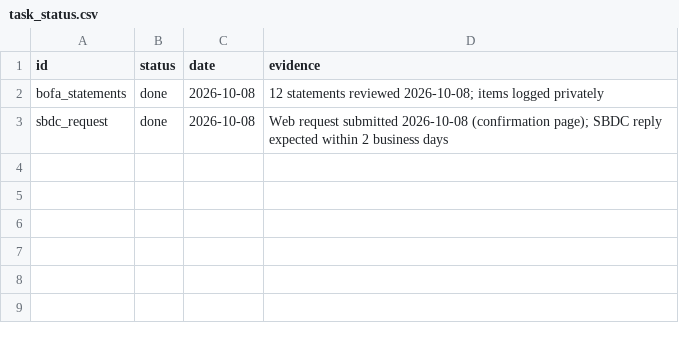
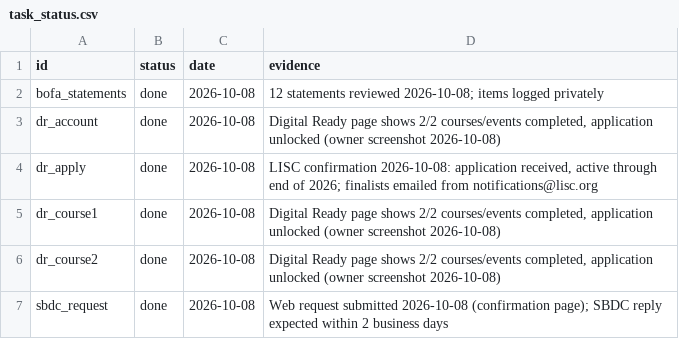
Before and after one commit to Ch405-L9/BADGR_2027_funding, a CSV file: planning/task_status.csv, drawn as a sheet.

```diff
--- a/planning/task_status.csv
+++ b/planning/task_status.csv
@@ -2,2 +2,6 @@ id,status,date,evidence
 bofa_statements,done,2026-10-08,12 statements reviewed 2026-10-08; items logged privately
+dr_account,done,2026-10-08,"Digital Ready page shows 2/2 courses/events completed, application unlocked (owner screenshot 2026-10-08)"
+dr_apply,done,2026-10-08,"LISC confirmation 2026-10-08: application received, active through end of 2026; finalists emailed from notifications@lisc.org"
+dr_course1,done,2026-10-08,"Digital Ready page shows 2/2 courses/events completed, application unlocked (owner screenshot 2026-10-08)"
+dr_course2,done,2026-10-08,"Digital Ready page shows 2/2 courses/events completed, application unlocked (owner screenshot 2026-10-08)"
 sbdc_request,done,2026-10-08,Web request submitted 2026-10-08 (confirmation page); SBDC reply expected within 2 business days
```
Also changed, not shown: tracking/history.csv, tracking/opportunity_tracker.csv, 9 other files.
